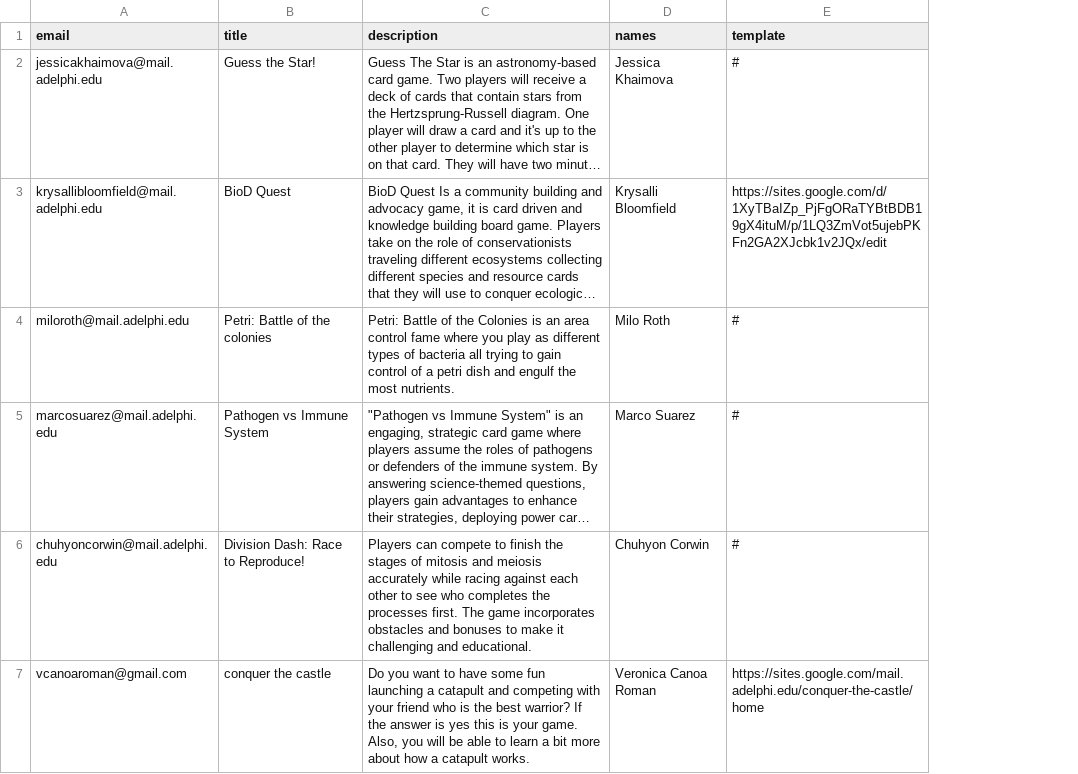
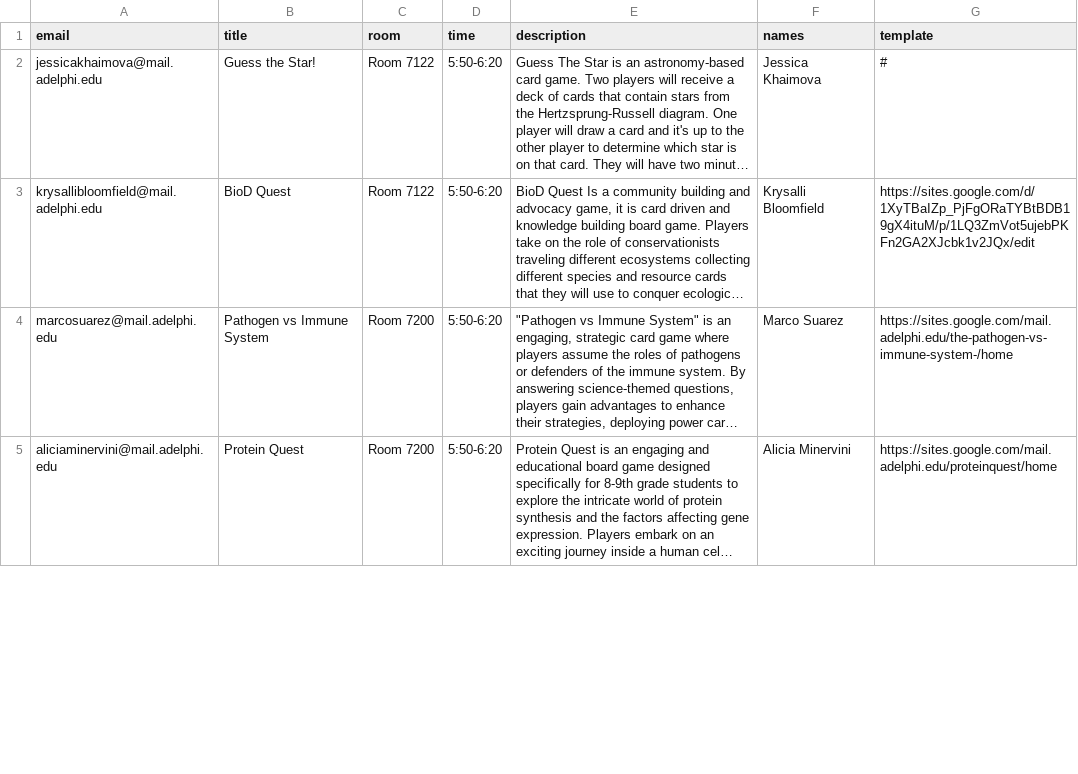
Before and after one commit to adelphi-ed-tech/au-courses, a CSV file: content/_data/games.csv, drawn as a sheet; only a part is shown; long unchanged cells end in …; removed rows and columns are numbered as before the commit, all else as after; the diff covers the shown part only; the diff names each change by its address in the sheet, - before the commit and + after, or states it on an @@ line.

```diff
--- a/content/_data/games.csv
+++ b/content/_data/games.csv
+column C (room), rows 2-4: Room 7122 | Room 7122 | Room 7200
+column D (time), rows 2-4: all 5:50-6:20
-row 4: miloroth@mail.adelphi.edu | Petri: Battle of the colonies | Petri: Battle of the Colonies is an area control fame where you play as different types of bacteria all trying to gain control of a petri dish and engulf the most nutrients. | Milo Roth | #
-G4 (template): #
+G4 (template): https://sites.google.com/mail.adelphi.edu/the-pathogen-vs-immune-system-/home
-row 6: chuhyoncorwin@mail.adelphi.edu | Division Dash: Race to Reproduce! | Players can compete to finish the stages of mitosis and meiosis accurately while racing against each other to see who completes the processes first. The game incorporates obstacles and bonuses to make it challenging and educational. | Chuhyon Corwin | #
-row 7: vcanoaroman@gmail.com | conquer the castle | Do you want to have some fun launching a catapult and competing with your friend who is the best warrior? If the answer is yes this is your game. Also, you will be able to learn a bit more about how a catapult works. | Veronica Canoa Roman | https://sites.google.com/mail.adelphi.edu/conquer-the-castle/home
@@ row 9 moved to row 5: aliciaminervini@mail.adelphi.edu @@
```
Also changed, not shown: 3 added rows, 1 removed row, 3 moved rows and 4 edited cells elsewhere in this file, 5 other files.
